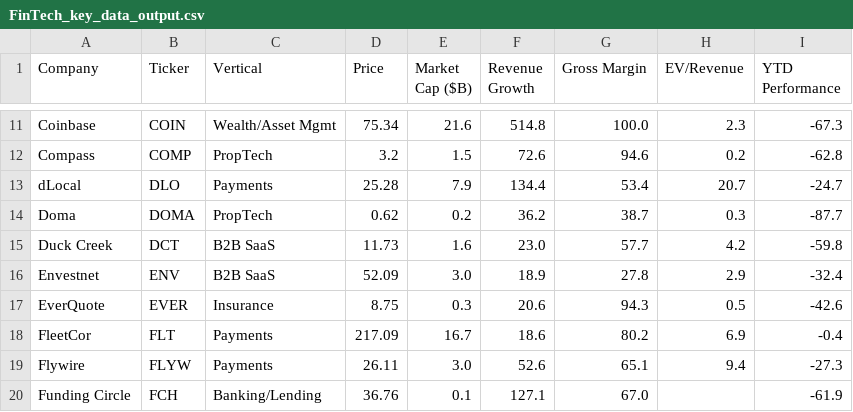
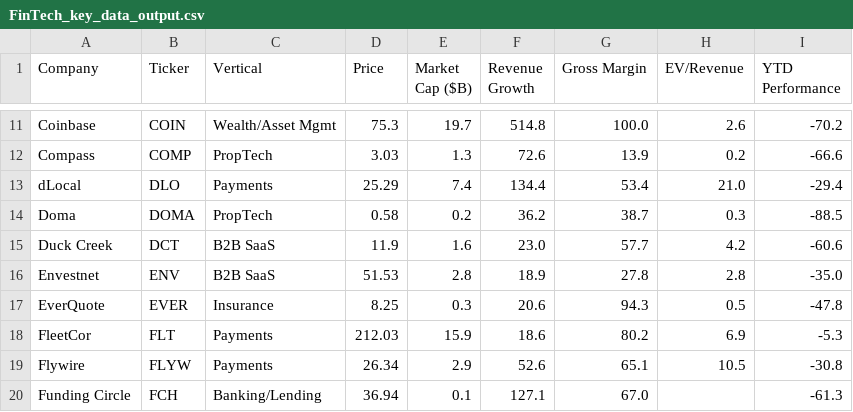
Before and after one commit to AmieRamie/findex, a CSV file: FinTech_key_data_output.csv, drawn as a sheet; only a part is shown, gaps mark what is left out; the diff covers the shown part only; the diff names each change by its address in the sheet, - before the commit and + after, or states it on an @@ line.

```diff
--- a/FinTech_key_data_output.csv
+++ b/FinTech_key_data_output.csv
-D11 (Price): 75.34
+D11 (Price): 75.3
-E11 (Market Cap ($B)): 21.6
+E11 (Market Cap ($B)): 19.7
-H11 (EV/Revenue): 2.3
+H11 (EV/Revenue): 2.6
-I11 (YTD Performance): -67.3
+I11 (YTD Performance): -70.2
-D12 (Price): 3.2
+D12 (Price): 3.03
-E12 (Market Cap ($B)): 1.5
+E12 (Market Cap ($B)): 1.3
-G12 (Gross Margin): 94.6
+G12 (Gross Margin): 13.9
-I12 (YTD Performance): -62.8
+I12 (YTD Performance): -66.6
-D13 (Price): 25.28
+D13 (Price): 25.29
-E13 (Market Cap ($B)): 7.9
+E13 (Market Cap ($B)): 7.4
-H13 (EV/Revenue): 20.7
+H13 (EV/Revenue): 21.0
-I13 (YTD Performance): -24.7
+I13 (YTD Performance): -29.4
-D14 (Price): 0.62
+D14 (Price): 0.58
-I14 (YTD Performance): -87.7
+I14 (YTD Performance): -88.5
-D15 (Price): 11.73
+D15 (Price): 11.9
-I15 (YTD Performance): -59.8
+I15 (YTD Performance): -60.6
-D16 (Price): 52.09
+D16 (Price): 51.53
-E16 (Market Cap ($B)): 3.0
+E16 (Market Cap ($B)): 2.8
-H16 (EV/Revenue): 2.9
+H16 (EV/Revenue): 2.8
-I16 (YTD Performance): -32.4
+I16 (YTD Performance): -35.0
-D17 (Price): 8.75
+D17 (Price): 8.25
-I17 (YTD Performance): -42.6
+I17 (YTD Performance): -47.8
-D18 (Price): 217.09
+D18 (Price): 212.03
-E18 (Market Cap ($B)): 16.7
+E18 (Market Cap ($B)): 15.9
-I18 (YTD Performance): -0.4
+I18 (YTD Performance): -5.3
-D19 (Price): 26.11
+D19 (Price): 26.34
-E19 (Market Cap ($B)): 3.0
+E19 (Market Cap ($B)): 2.9
-H19 (EV/Revenue): 9.4
+H19 (EV/Revenue): 10.5
-I19 (YTD Performance): -27.3
+I19 (YTD Performance): -30.8
-D20 (Price): 36.76
+D20 (Price): 36.94
-I20 (YTD Performance): -61.9
+I20 (YTD Performance): -61.3
```
Also changed, not shown: 163 edited cells elsewhere in this file.
